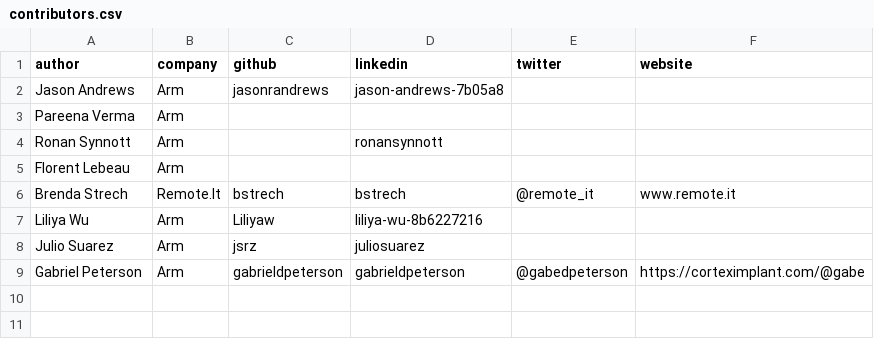
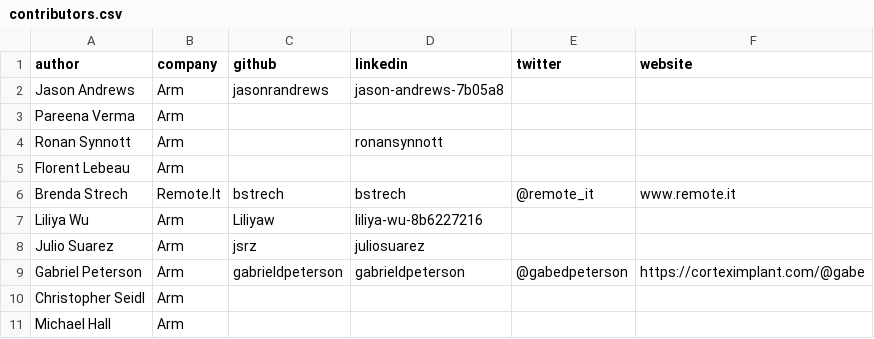
Before and after one commit to geremyCohen/arm-learning-paths, a CSV file: contributors.csv, drawn as a sheet; the diff names each change by its address in the sheet, - before the commit and + after, or states it on an @@ line.

```diff
--- a/contributors.csv
+++ b/contributors.csv
+row 10: Christopher Seidl | Arm
+row 11: Michael Hall | Arm
```
Also changed, not shown: 2 other files.
